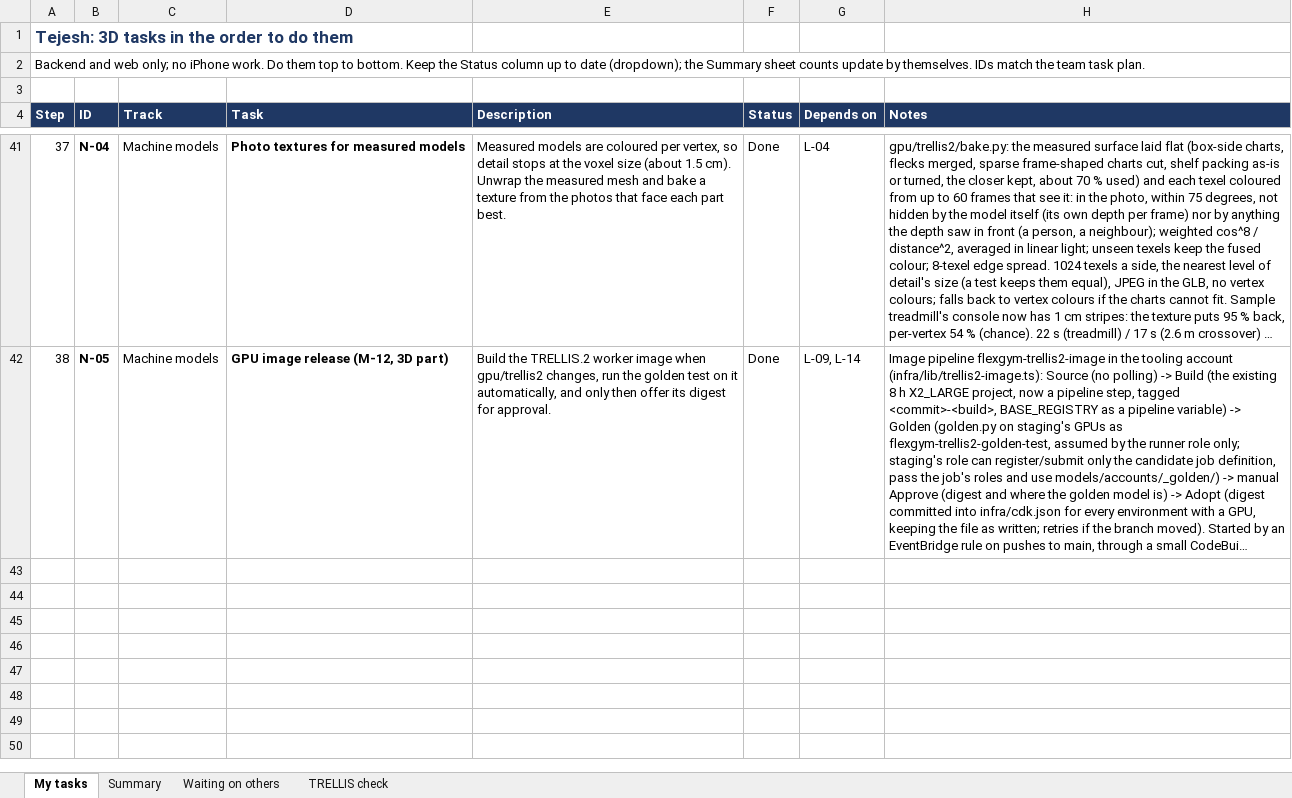
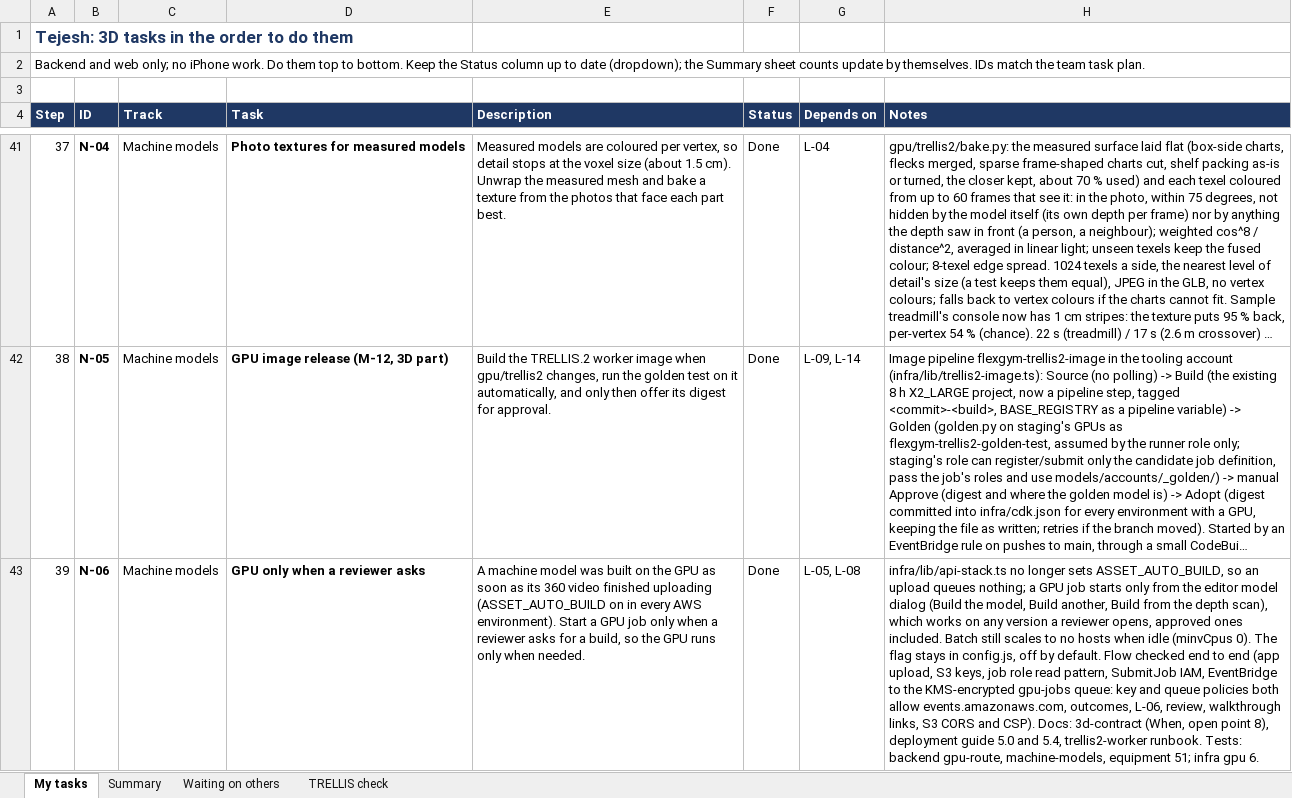
Before and after one commit to tomlee6/Gym_plan, an Excel workbook: docs/Tejesh-3D-Tasks.xlsx, sheet My tasks, drawn as a sheet; only a part is shown, gaps mark what is left out; long unchanged cells end in …; values as stored, in another font and other column widths than the file's, no borders; conditional formats not drawn; the diff covers the shown part only; the diff names each change by its address in the sheet, - before the commit and + after, or states it on an @@ line.

```diff
--- a/docs/Tejesh-3D-Tasks.xlsx (sheet My tasks)
+++ b/docs/Tejesh-3D-Tasks.xlsx (sheet My tasks)
+row 43: 39 | N-06 | Machine models | GPU only when a reviewer asks | A machine model was built on the GPU as soon as its 360 video finished uploading (ASSET_AUTO_BUILD on in every AWS environment). Start a GPU job only when a reviewer asks for a build, so the GPU runs only when needed. | Done | L-05, L-08 | infra/lib/api-stack.ts no longer sets ASSET_AUTO_BUILD, so an upload queues nothing; a GPU job starts only from the editor model dialog (Build the model, Build another, Build from the depth scan), which works on any version a reviewer opens, approved ones included. Batch still scales to no hosts when idle (minvCpus 0). The flag stays in config.js, off by default. Flow checked end to end (app upload, S3 keys, job role read pattern, SubmitJob IAM, EventBridge to the KMS-encrypted gpu-jobs queue: key and queue policies both allow events.amazonaws.com, outcomes, L-06, review, walkthrough links, S3 CORS and CSP). Docs: 3d-contract (When, open point 8), deployment guide 5.0 and 5.4, trellis2-worker runbook. Tests: backend gpu-route, machine-models, equipment 51; infra gpu 6.
```
Also changed, not shown: 2 added rows elsewhere in this sheet, sheet Summary, 32 other files.
